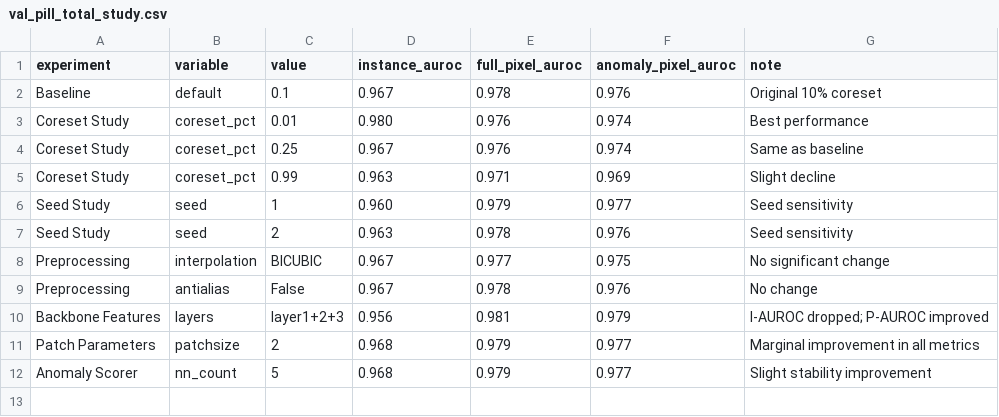
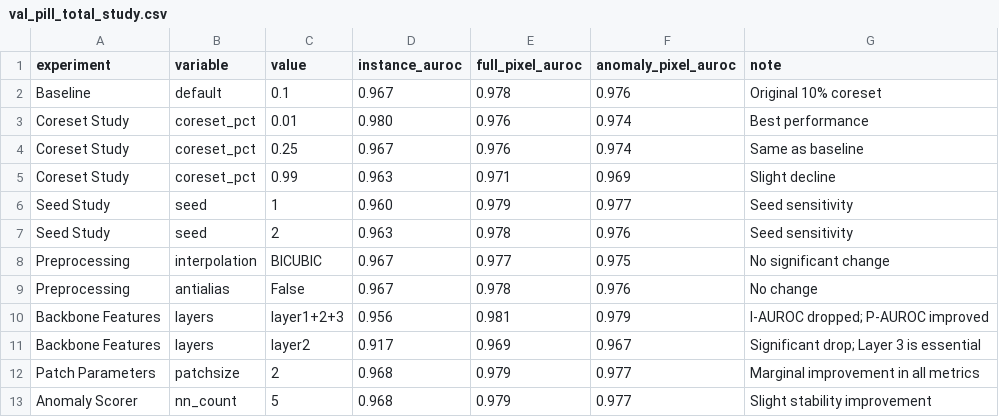
Before and after one commit to TUK-AI-HC-LAB/lab-chlee1027, a CSV file: method1_patchcore/source/results/val_pill_total_study.csv, drawn as a sheet; the diff names each change by its address in the sheet, - before the commit and + after, or states it on an @@ line.

Commit message:
data: add Layer 2 solo study result for Pill

```diff
--- a/method1_patchcore/source/results/val_pill_total_study.csv
+++ b/method1_patchcore/source/results/val_pill_total_study.csv
+row 11: Backbone Features | layers | layer2 | 0.917 | 0.969 | 0.967 | Significant drop; Layer 3 is essential
```
